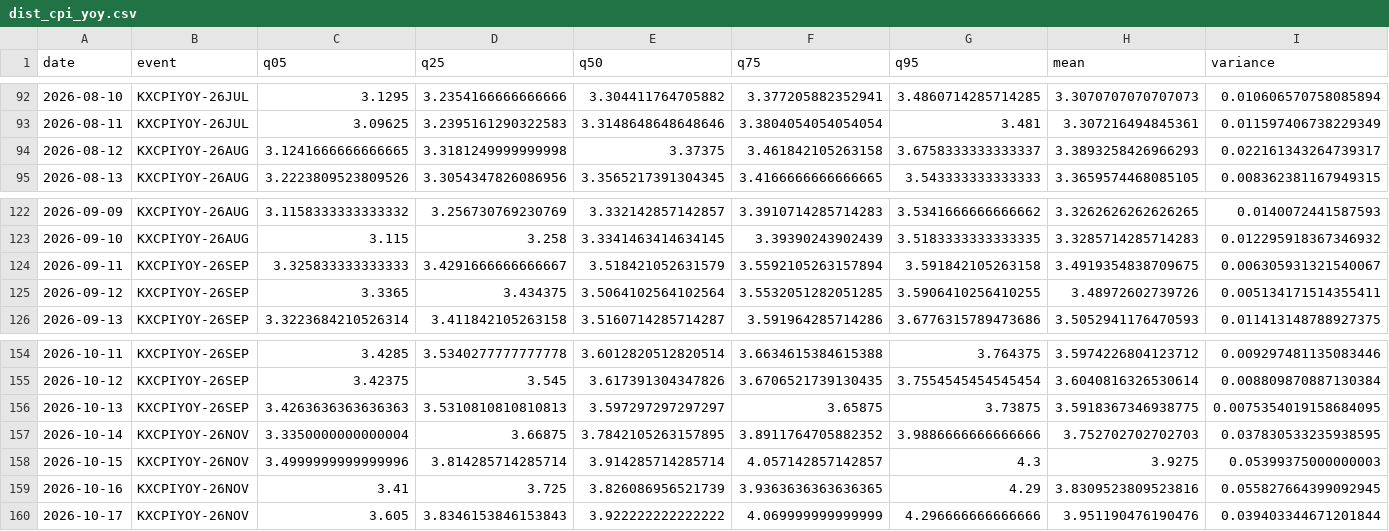
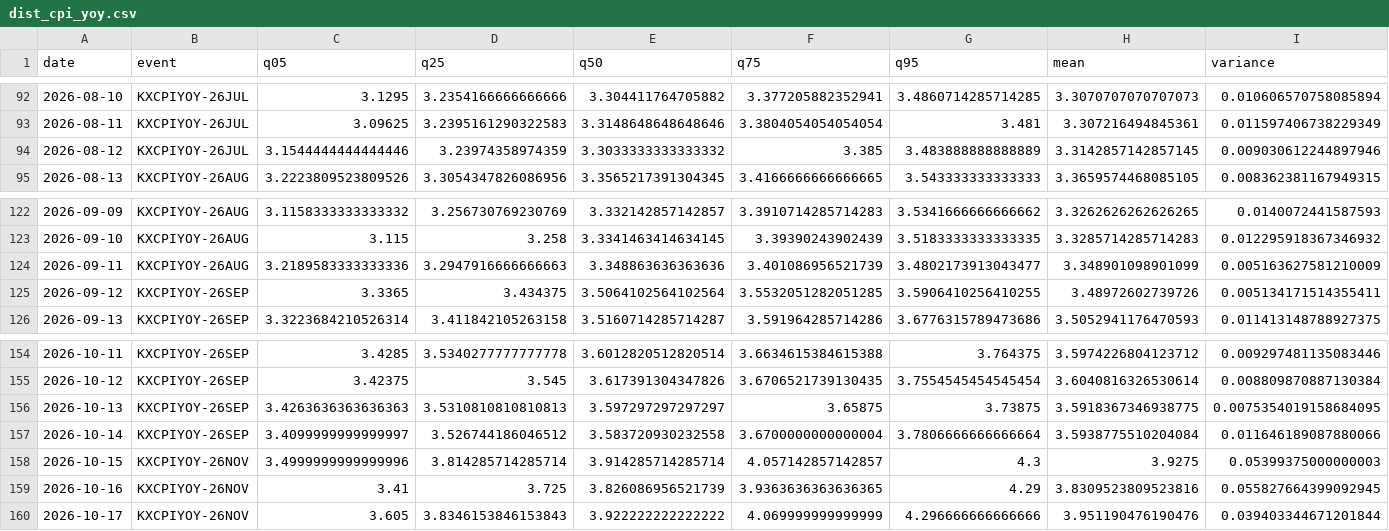
Before and after one commit to fcela/frb-heat-index, a CSV file: data/predmarkets/dist_cpi_yoy.csv, drawn as a sheet; only a part is shown, gaps mark what is left out.

```diff
--- a/data/predmarkets/dist_cpi_yoy.csv
+++ b/data/predmarkets/dist_cpi_yoy.csv
@@ -93,3 +93,3 @@ date,event,q05,q25,q50,q75,q95,mean,variance
 2026-08-11,KXCPIYOY-26JUL,3.09625,3.2395161290322583,3.3148648648648646,3.3804054054054054,3.481,3.307216494845361,0.011597406738229349
-2026-08-12,KXCPIYOY-26AUG,3.1241666666666665,3.3181249999999998,3.37375,3.461842105263158,3.6758333333333337,3.3893258426966293,0.022161343264739317
+2026-08-12,KXCPIYOY-26JUL,3.1544444444444446,3.23974358974359,3.3033333333333332,3.385,3.483888888888889,3.3142857142857145,0.009030612244897946
 2026-08-13,KXCPIYOY-26AUG,3.2223809523809526,3.3054347826086956,3.3565217391304345,3.4166666666666665,3.543333333333333,3.3659574468085105,0.008362381167949315
@@ -123,3 +123,3 @@ date,event,q05,q25,q50,q75,q95,mean,variance
 2026-09-10,KXCPIYOY-26AUG,3.115,3.258,3.3341463414634145,3.39390243902439,3.5183333333333335,3.3285714285714283,0.012295918367346932
-2026-09-11,KXCPIYOY-26SEP,3.325833333333333,3.4291666666666667,3.518421052631579,3.5592105263157894,3.591842105263158,3.4919354838709675,0.006305931321540067
+2026-09-11,KXCPIYOY-26AUG,3.2189583333333336,3.2947916666666663,3.348863636363636,3.401086956521739,3.4802173913043477,3.348901098901099,0.005163627581210009
 2026-09-12,KXCPIYOY-26SEP,3.3365,3.434375,3.5064102564102564,3.5532051282051285,3.5906410256410255,3.48972602739726,0.005134171514355411
@@ -156,3 +156,3 @@ date,event,q05,q25,q50,q75,q95,mean,variance
 2026-10-13,KXCPIYOY-26SEP,3.4263636363636363,3.5310810810810813,3.597297297297297,3.65875,3.73875,3.5918367346938775,0.0075354019158684095
-2026-10-14,KXCPIYOY-26NOV,3.3350000000000004,3.66875,3.7842105263157895,3.8911764705882352,3.9886666666666666,3.752702702702703,0.037830533235938595
+2026-10-14,KXCPIYOY-26SEP,3.4099999999999997,3.526744186046512,3.583720930232558,3.6700000000000004,3.7806666666666664,3.5938775510204084,0.011646189087880066
 2026-10-15,KXCPIYOY-26NOV,3.4999999999999996,3.814285714285714,3.914285714285714,4.057142857142857,4.3,3.9275,0.05399375000000003
```
Also changed, not shown: data/predmarkets/dist_fed_funds.csv, data/predmarkets/dist_unemployment.csv, 6 other files.
